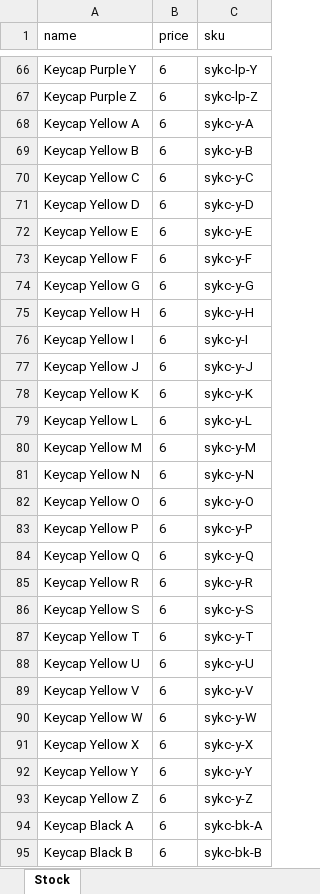
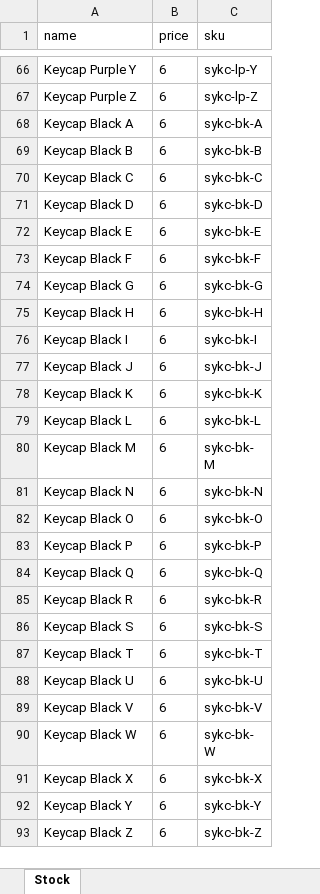
Before and after one commit to BradleyGebhardt/packout-stock, an Excel workbook: Stock.xlsx, sheet Stock, drawn as a sheet; only a part is shown, gaps mark what is left out; the shorter side is filled out with more unchanged rows; values as stored, in another font and other column widths than the file's, no borders; removed rows and columns are numbered as before the commit, all else as after; the diff covers the shown part only; the diff names each change by its address in the sheet, - before the commit and + after, or states it on an @@ line.

```diff
--- a/Stock.xlsx (sheet Stock)
+++ b/Stock.xlsx (sheet Stock)
-row 68: Keycap Yellow A | 6 | sykc-y-A
-row 69: Keycap Yellow B | 6 | sykc-y-B
-row 70: Keycap Yellow C | 6 | sykc-y-C
-row 71: Keycap Yellow D | 6 | sykc-y-D
-row 72: Keycap Yellow E | 6 | sykc-y-E
-row 73: Keycap Yellow F | 6 | sykc-y-F
-row 74: Keycap Yellow G | 6 | sykc-y-G
-row 75: Keycap Yellow H | 6 | sykc-y-H
-row 76: Keycap Yellow I | 6 | sykc-y-I
-row 77: Keycap Yellow J | 6 | sykc-y-J
-row 78: Keycap Yellow K | 6 | sykc-y-K
-row 79: Keycap Yellow L | 6 | sykc-y-L
-row 80: Keycap Yellow M | 6 | sykc-y-M
-row 81: Keycap Yellow N | 6 | sykc-y-N
-row 82: Keycap Yellow O | 6 | sykc-y-O
-row 83: Keycap Yellow P | 6 | sykc-y-P
-row 84: Keycap Yellow Q | 6 | sykc-y-Q
-row 85: Keycap Yellow R | 6 | sykc-y-R
-row 86: Keycap Yellow S | 6 | sykc-y-S
-row 87: Keycap Yellow T | 6 | sykc-y-T
-row 88: Keycap Yellow U | 6 | sykc-y-U
-row 89: Keycap Yellow V | 6 | sykc-y-V
-row 90: Keycap Yellow W | 6 | sykc-y-W
-row 91: Keycap Yellow X | 6 | sykc-y-X
-row 92: Keycap Yellow Y | 6 | sykc-y-Y
-row 93: Keycap Yellow Z | 6 | sykc-y-Z
```
Also changed, not shown: 3 added rows elsewhere in this sheet, 1 other file.
